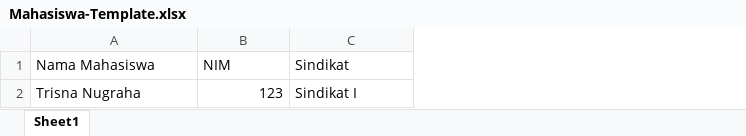
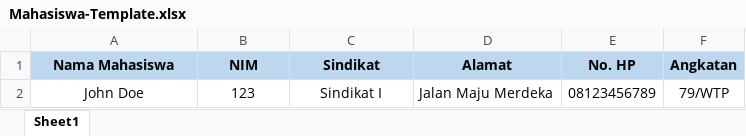
Before and after one commit to trisnanugraha/surat-stik, an Excel workbook: assets/template/Mahasiswa-Template.xlsx, sheet Sheet1, drawn as a sheet; values as stored, in another font and other column widths than the file's, no borders; the diff names each change by its address in the sheet, - before the commit and + after, or states it on an @@ line.

Commit message:
added show password, angkatan on Register / Create Account

```diff
--- a/assets/template/Mahasiswa-Template.xlsx (sheet Sheet1)
+++ b/assets/template/Mahasiswa-Template.xlsx (sheet Sheet1)
+column D (Alamat), row 2: Jalan Maju Merdeka
+column E (No. HP), row 2: 08123456789
+column F (Angkatan), row 2: 79/WTP
@@ A1:C1 fill: none → #BDD7EE, bold: off → on, alignment: left → center @@
-A2 (Nama Mahasiswa): Trisna Nugraha
+A2 (Nama Mahasiswa): John Doe
-A2 alignment: left
+A2 alignment: center
-B2 alignment: right
+B2 alignment: center
-C2 alignment: left
+C2 alignment: center
```
Also changed, not shown: 30 other files.
